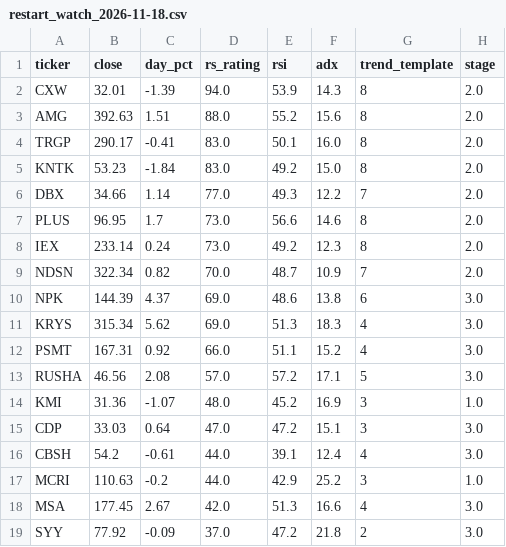
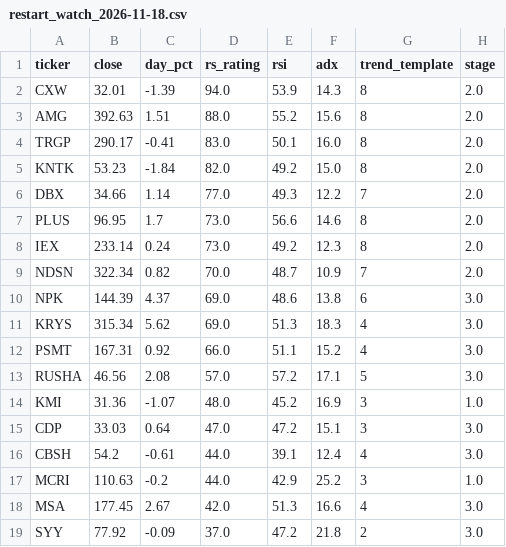
Before and after one commit to somashekarpoojahs/Stocks, a CSV file: scans/2026-11-18/restart_watch_2026-11-18.csv, drawn as a sheet; only a part is shown; the diff names each change by its address in the sheet, - before the commit and + after, or states it on an @@ line.

```diff
--- a/scans/2026-11-18/restart_watch_2026-11-18.csv
+++ b/scans/2026-11-18/restart_watch_2026-11-18.csv
-D5 (rs_rating): 83.0
+D5 (rs_rating): 82.0
```
Also changed, not shown: scans/2026-11-18/restarts_2026-11-18.csv, scans/2026-11-18/watch_2026-11-18.csv, 7 other files.
